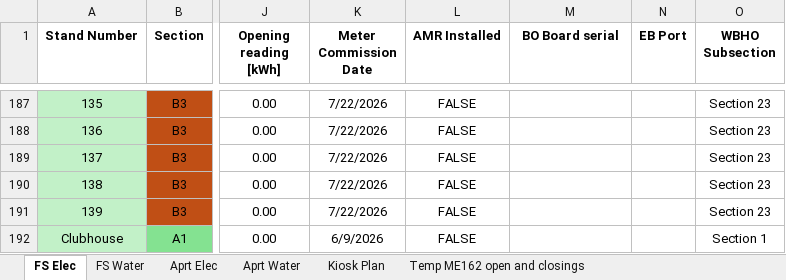
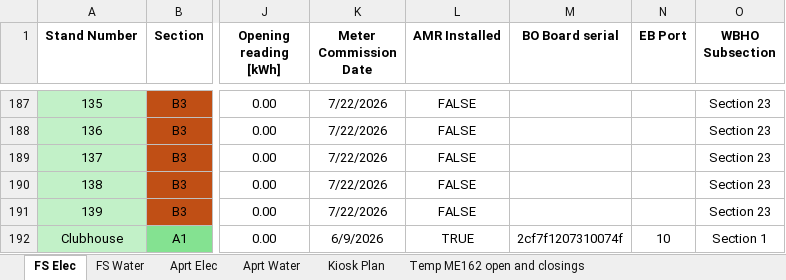
Before and after one commit to ruanvanheerden97/EVGSitariProject, an Excel workbook: EVG_SIT_FS_Meter_Commissioning_2026-07-01.xlsx, sheet FS Elec, drawn as a sheet; only a part is shown, gaps mark what is left out; values as stored, in another font and other column widths than the file's, no borders; conditional formats not drawn; the diff names each change by its address in the sheet, - before the commit and + after, or states it on an @@ line.

Commit message:
New AMR installed

```diff
--- a/EVG_SIT_FS_Meter_Commissioning_2026-07-01.xlsx (sheet FS Elec)
+++ b/EVG_SIT_FS_Meter_Commissioning_2026-07-01.xlsx (sheet FS Elec)
-L192 (AMR Installed): FALSE
+L192 (AMR Installed): TRUE
-M192 (BO Board serial): (empty)
+M192 (BO Board serial): 2cf7f1207310074f
-N192 (EB Port): (empty)
+N192 (EB Port): 10
```
Also changed, not shown: sheet Aprt Elec.
